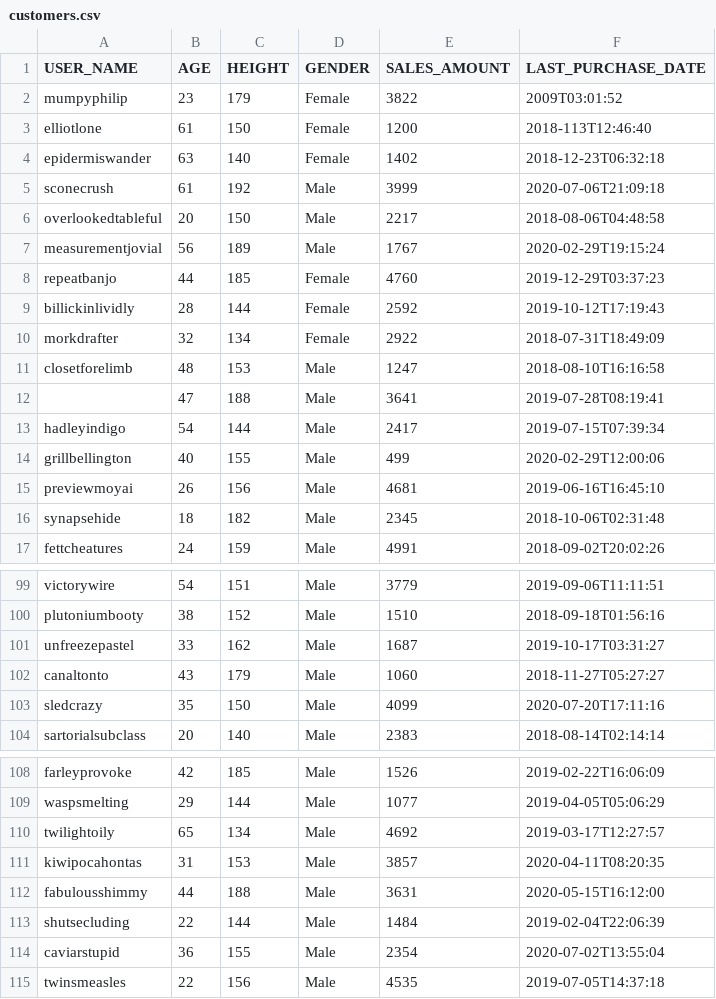
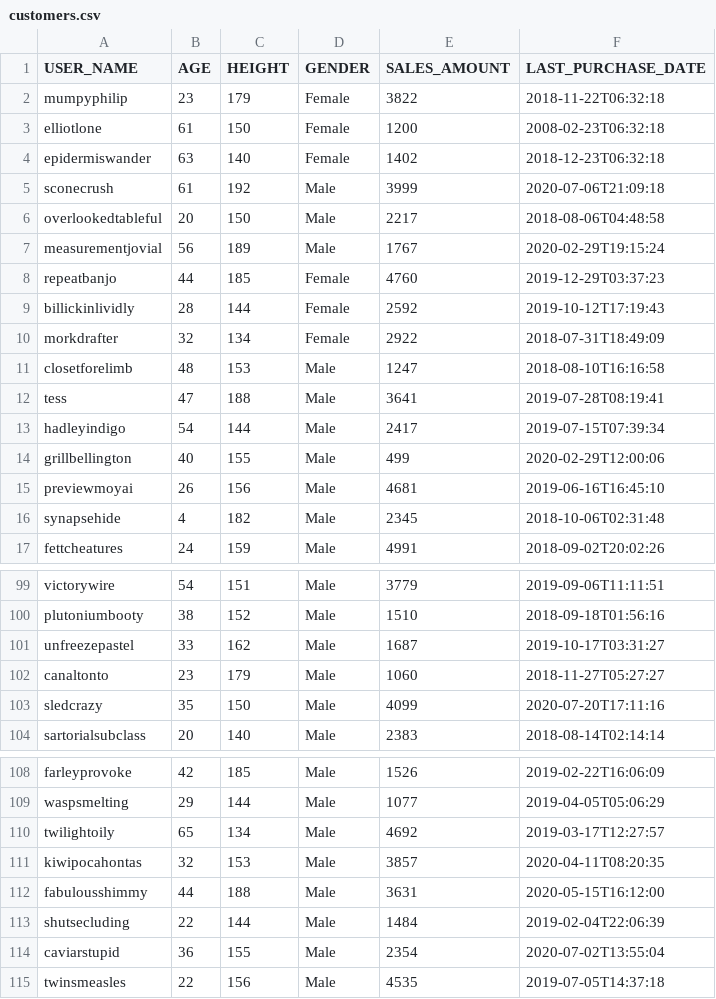
Before and after one commit to bharatkjain19/FashionMart, a CSV file: customerData/customers.csv, drawn as a sheet; only a part is shown, gaps mark what is left out.

```diff
--- a/customerData/customers.csv
+++ b/customerData/customers.csv
@@ -1,4 +1,4 @@
 USER_NAME,AGE,HEIGHT,GENDER,SALES_AMOUNT,LAST_PURCHASE_DATE
-mumpyphilip,23,179,Female,3822,2009T03:01:52
-elliotlone,61,150,Female,1200,2018-113T12:46:40
+mumpyphilip,23,179,Female,3822,2018-11-22T06:32:18
+elliotlone,61,150,Female,1200,2008-02-23T06:32:18
 epidermiswander,63,140,Female,1402,2018-12-23T06:32:18
@@ -11,3 +11,3 @@ morkdrafter,32,134,Female,2922,2018-07-31T18:49:09
 closetforelimb,48,153,Male,1247,2018-08-10T16:16:58
-,47,188,Male,3641,2019-07-28T08:19:41
+tess,47,188,Male,3641,2019-07-28T08:19:41
 hadleyindigo,54,144,Male,2417,2019-07-15T07:39:34
@@ -15,3 +15,3 @@ grillbellington,40,155,Male,499,2020-02-29T12:00:06
 previewmoyai,26,156,Male,4681,2019-06-16T16:45:10
-synapsehide,18,182,Male,2345,2018-10-06T02:31:48
+synapsehide,4,182,Male,2345,2018-10-06T02:31:48
 fettcheatures,24,159,Male,4991,2018-09-02T20:02:26
@@ -101,3 +101,3 @@ plutoniumbooty,38,152,Male,1510,2018-09-18T01:56:16
 unfreezepastel,33,162,Male,1687,2019-10-17T03:31:27
-canaltonto,43,179,Male,1060,2018-11-27T05:27:27
+canaltonto,23,179,Male,1060,2018-11-27T05:27:27
 sledcrazy,35,150,Male,4099,2020-07-20T17:11:16
@@ -110,3 +110,3 @@ waspsmelting,29,144,Male,1077,2019-04-05T05:06:29
 twilightoily,65,134,Male,4692,2019-03-17T12:27:57
-kiwipocahontas,31,153,Male,3857,2020-04-11T08:20:35
+kiwipocahontas,32,153,Male,3857,2020-04-11T08:20:35
 fabulousshimmy,44,188,Male,3631,2020-05-15T16:12:00
```
Also changed, not shown: 2 other files.
